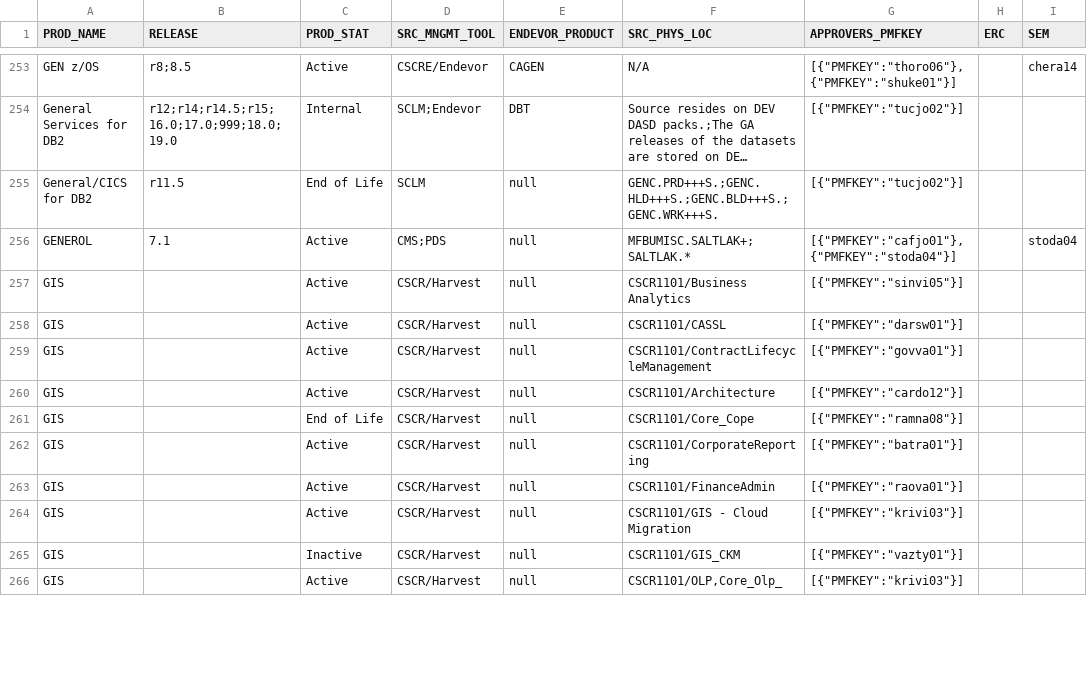
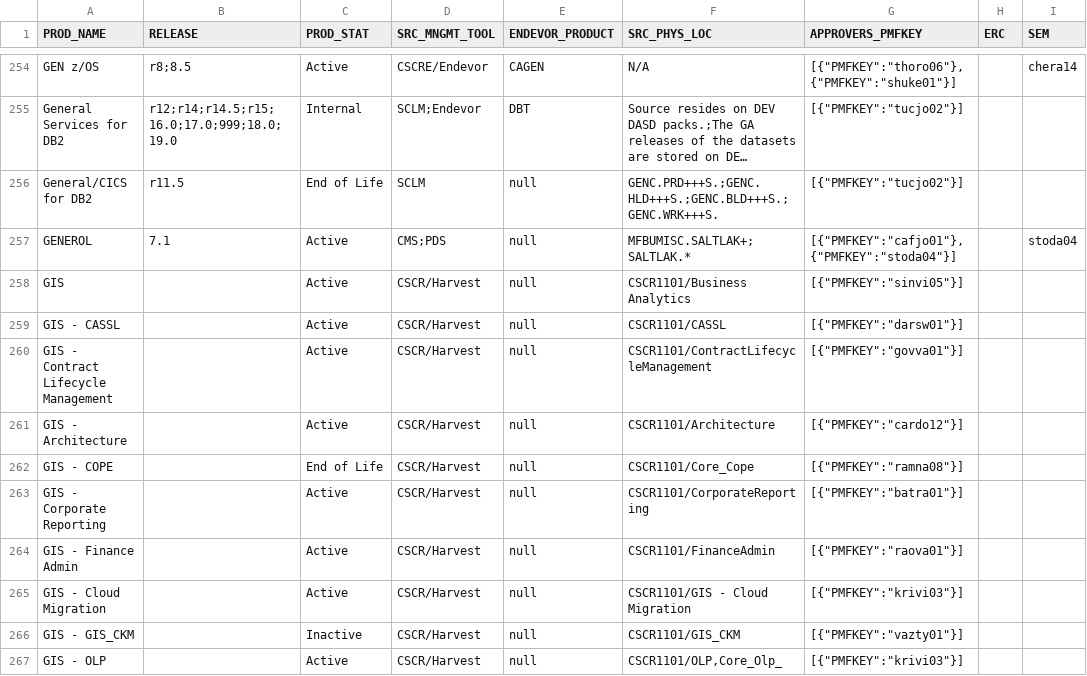
Before and after one commit to morjo02jm/SCM-Attestation-CAHarvest-LDAP, a TSV file: scmldap/SourceMinder_Product_Contacts.tsv, drawn as a sheet; only a part is shown, gaps mark what is left out; long unchanged cells end in …; addresses are those after the commit; the diff covers the shown part only; the diff names each change by its address in the sheet, - before the commit and + after, or states it on an @@ line.

```diff
--- a/scmldap/SourceMinder_Product_Contacts.tsv
+++ b/scmldap/SourceMinder_Product_Contacts.tsv
-A259 (PROD_NAME): GIS
+A259 (PROD_NAME): GIS - CASSL
-A260 (PROD_NAME): GIS
+A260 (PROD_NAME): GIS - Contract Lifecycle Management
-A261 (PROD_NAME): GIS
+A261 (PROD_NAME): GIS - Architecture
-A262 (PROD_NAME): GIS
+A262 (PROD_NAME): GIS - COPE
-A263 (PROD_NAME): GIS
+A263 (PROD_NAME): GIS - Corporate Reporting
-A264 (PROD_NAME): GIS
+A264 (PROD_NAME): GIS - Finance Admin
-A265 (PROD_NAME): GIS
+A265 (PROD_NAME): GIS - Cloud Migration
-A266 (PROD_NAME): GIS
+A266 (PROD_NAME): GIS - GIS_CKM
-A267 (PROD_NAME): GIS
+A267 (PROD_NAME): GIS - OLP
```
Also changed, not shown: 1 added row, 1 removed row and 36 edited cells elsewhere in this file.
